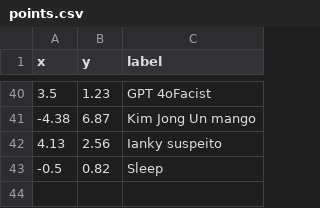
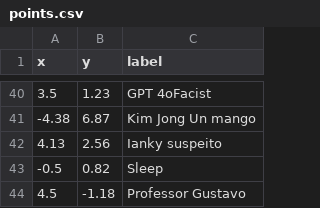
Before and after one commit to butecodosdevs/buteco-political-compass, a CSV file: src/points.csv, drawn as a sheet; only a part is shown, gaps mark what is left out; the diff names each change by its address in the sheet, - before the commit and + after, or states it on an @@ line.

Commit message:
feat: adding new player

```diff
--- a/src/points.csv
+++ b/src/points.csv
+row 44: 4.5 | -1.18 | Professor Gustavo
```
